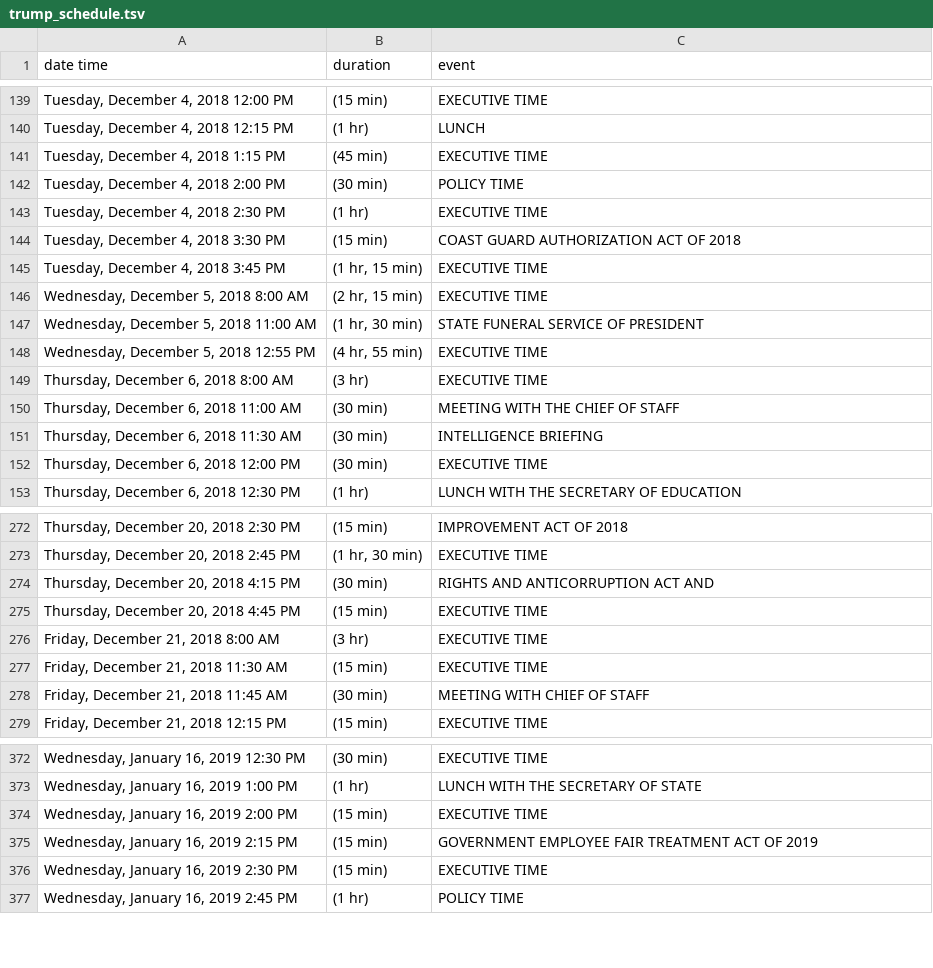
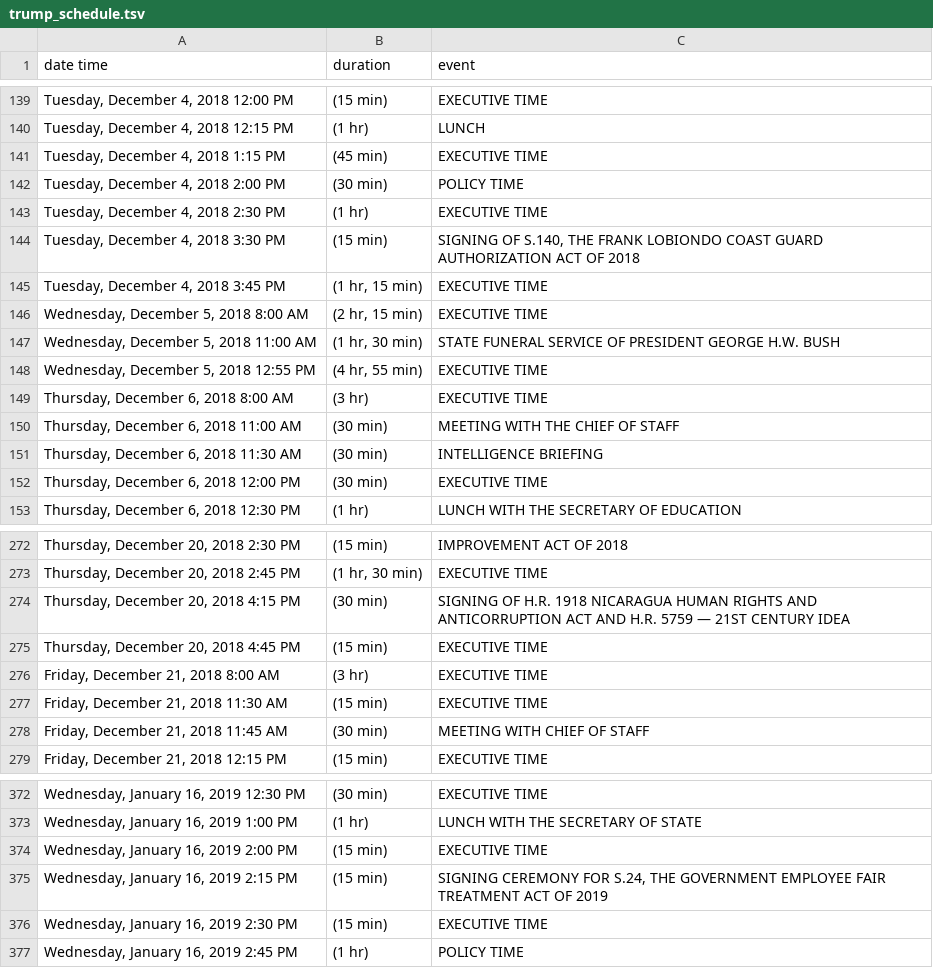
Before and after one commit to davefol/President-Trumps-Schedule, a TSV file: data/trump_schedule.tsv, drawn as a sheet; only a part is shown, gaps mark what is left out.

```diff
--- a/data/trump_schedule.tsv
+++ b/data/trump_schedule.tsv
@@ -143,6 +143,6 @@ Tuesday, December 4, 2018 2:00 PM	(30 min)	POLICY TIME
 Tuesday, December 4, 2018 2:30 PM	(1 hr)	EXECUTIVE TIME
-Tuesday, December 4, 2018 3:30 PM	(15 min)	COAST GUARD AUTHORIZATION ACT OF 2018
+Tuesday, December 4, 2018 3:30 PM	(15 min)	SIGNING OF S.140, THE FRANK LOBIONDO COAST GUARD AUTHORIZATION ACT OF 2018
 Tuesday, December 4, 2018 3:45 PM	(1 hr, 15 min)	EXECUTIVE TIME
 Wednesday, December 5, 2018 8:00 AM	(2 hr, 15 min)	EXECUTIVE TIME
-Wednesday, December 5, 2018 11:00 AM	(1 hr, 30 min)	STATE FUNERAL SERVICE OF PRESIDENT
+Wednesday, December 5, 2018 11:00 AM	(1 hr, 30 min)	STATE FUNERAL SERVICE OF PRESIDENT GEORGE H.W. BUSH
 Wednesday, December 5, 2018 12:55 PM	(4 hr, 55 min)	EXECUTIVE TIME
@@ -273,3 +273,3 @@ Thursday, December 20, 2018 2:30 PM	(15 min)	IMPROVEMENT ACT OF 2018
 Thursday, December 20, 2018 2:45 PM	(1 hr, 30 min)	EXECUTIVE TIME
-Thursday, December 20, 2018 4:15 PM	(30 min)	RIGHTS AND ANTICORRUPTION ACT AND
+Thursday, December 20, 2018 4:15 PM	(30 min)	SIGNING OF H.R. 1918 NICARAGUA HUMAN RIGHTS AND ANTICORRUPTION ACT AND H.R. 5759 — 21ST CENTURY IDEA
 Thursday, December 20, 2018 4:45 PM	(15 min)	EXECUTIVE TIME
@@ -374,3 +374,3 @@ Wednesday, January 16, 2019 1:00 PM	(1 hr)	LUNCH WITH THE SECRETARY OF STATE
 Wednesday, January 16, 2019 2:00 PM	(15 min)	EXECUTIVE TIME
-Wednesday, January 16, 2019 2:15 PM	(15 min)	GOVERNMENT EMPLOYEE FAIR TREATMENT ACT OF 2019
+Wednesday, January 16, 2019 2:15 PM	(15 min)	SIGNING CEREMONY FOR S.24, THE GOVERNMENT EMPLOYEE FAIR TREATMENT ACT OF 2019
 Wednesday, January 16, 2019 2:30 PM	(15 min)	EXECUTIVE TIME
```
Also changed, not shown: 15 other files.
